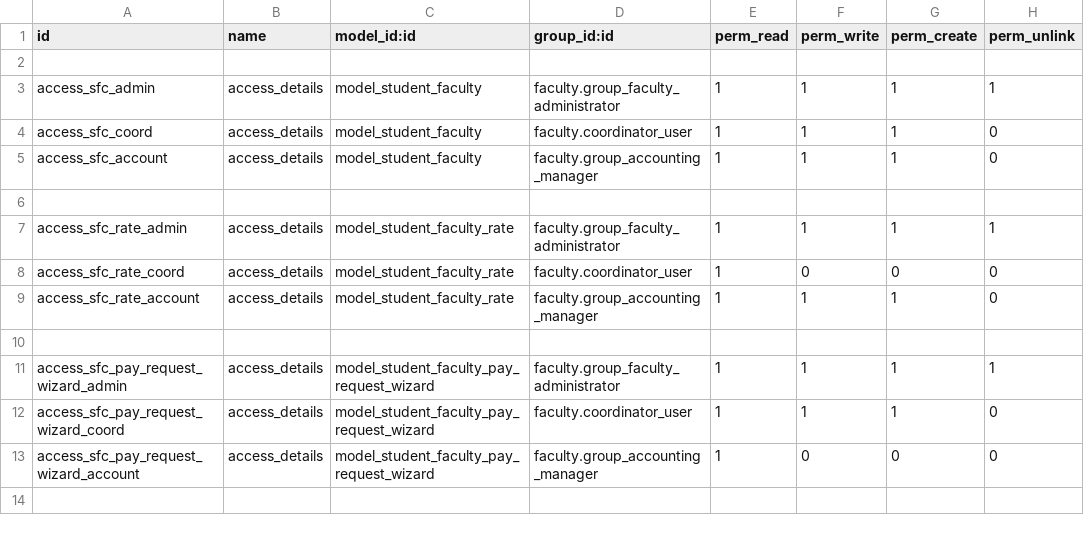
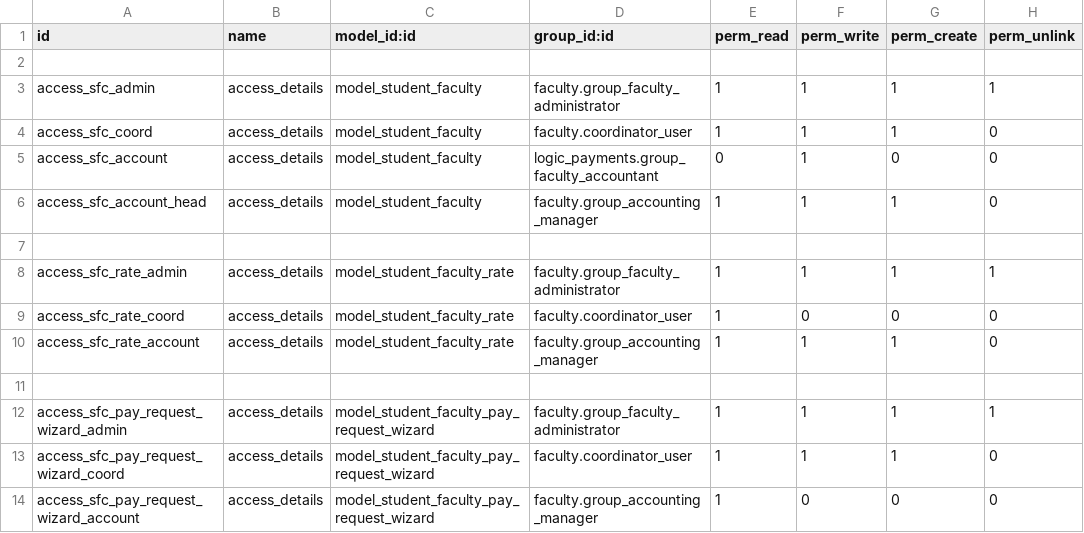
Before and after one commit to muhammedmurshid/logic_sfc, a CSV file: security/ir.model.access.csv, drawn as a sheet.

Commit message:
Some changes to pay req and changed group rules

```diff
--- a/security/ir.model.access.csv
+++ b/security/ir.model.access.csv
@@ -4,3 +4,4 @@ access_sfc_admin,access_details,model_student_faculty,faculty.group_faculty_admi
 access_sfc_coord,access_details,model_student_faculty,faculty.coordinator_user,1,1,1,0
-access_sfc_account,access_details,model_student_faculty,faculty.group_accounting_manager,1,1,1,0
+access_sfc_account,access_details,model_student_faculty,logic_payments.group_faculty_accountant,0,1,0,0
+access_sfc_account_head,access_details,model_student_faculty,faculty.group_accounting_manager,1,1,1,0
 
```
Also changed, not shown: 1 other file.
